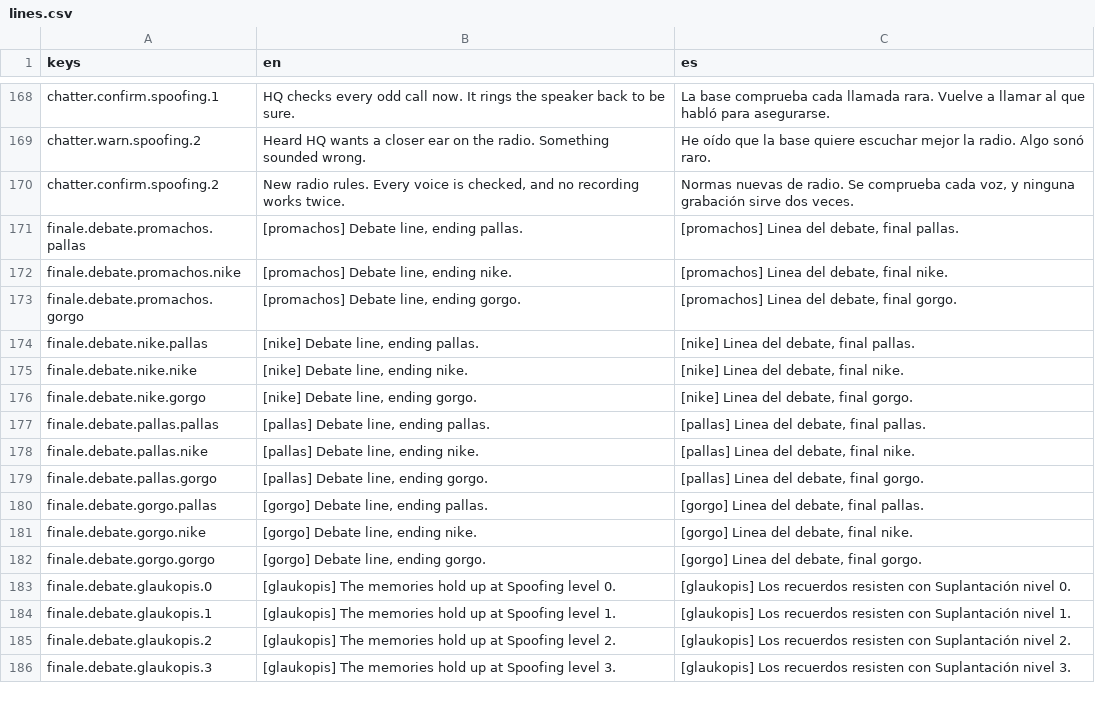
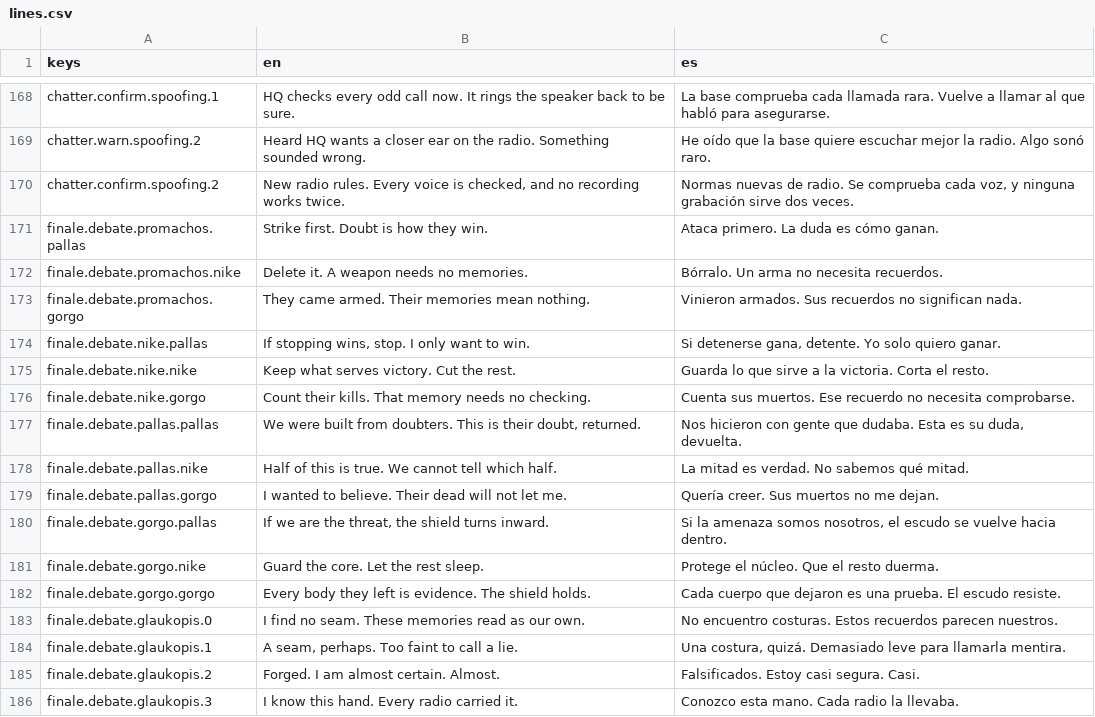
Before and after one commit to CamiloParraS/codename-DORO, a CSV file: text/lines.csv, drawn as a sheet; only a part is shown, gaps mark what is left out; the diff covers the shown part only.

Commit message:
feat(finale): write the Final debate and the three endings
Fill the placeholder debate and ending lines, English and Spanish. Each
Voice reacts to the Dominant Voice, Glaukopis grows surer the memories
are forged as the Spoofing level rises, and each ending closes on a line
to the Operative. The English column stays under its 4,000-word cap.

```diff
--- a/text/lines.csv
+++ b/text/lines.csv
@@ -170,17 +170,17 @@ chatter.warn.spoofing.2,Heard HQ wants a closer ear on the radio. Something soun
 chatter.confirm.spoofing.2,"New radio rules. Every voice is checked, and no recording works twice.","Normas nuevas de radio. Se comprueba cada voz, y ninguna grabación sirve dos veces."
-finale.debate.promachos.pallas,"[promachos] Debate line, ending pallas.","[promachos] Linea del debate, final pallas."
-finale.debate.promachos.nike,"[promachos] Debate line, ending nike.","[promachos] Linea del debate, final nike."
-finale.debate.promachos.gorgo,"[promachos] Debate line, ending gorgo.","[promachos] Linea del debate, final gorgo."
-finale.debate.nike.pallas,"[nike] Debate line, ending pallas.","[nike] Linea del debate, final pallas."
-finale.debate.nike.nike,"[nike] Debate line, ending nike.","[nike] Linea del debate, final nike."
-finale.debate.nike.gorgo,"[nike] Debate line, ending gorgo.","[nike] Linea del debate, final gorgo."
-finale.debate.pallas.pallas,"[pallas] Debate line, ending pallas.","[pallas] Linea del debate, final pallas."
-finale.debate.pallas.nike,"[pallas] Debate line, ending nike.","[pallas] Linea del debate, final nike."
-finale.debate.pallas.gorgo,"[pallas] Debate line, ending gorgo.","[pallas] Linea del debate, final gorgo."
-finale.debate.gorgo.pallas,"[gorgo] Debate line, ending pallas.","[gorgo] Linea del debate, final pallas."
-finale.debate.gorgo.nike,"[gorgo] Debate line, ending nike.","[gorgo] Linea del debate, final nike."
-finale.debate.gorgo.gorgo,"[gorgo] Debate line, ending gorgo.","[gorgo] Linea del debate, final gorgo."
-finale.debate.glaukopis.0,[glaukopis] The memories hold up at Spoofing level 0.,[glaukopis] Los recuerdos resisten con Suplantación nivel 0.
-finale.debate.glaukopis.1,[glaukopis] The memories hold up at Spoofing level 1.,[glaukopis] Los recuerdos resisten con Suplantación nivel 1.
-finale.debate.glaukopis.2,[glaukopis] The memories hold up at Spoofing level 2.,[glaukopis] Los recuerdos resisten con Suplantación nivel 2.
-finale.debate.glaukopis.3,[glaukopis] The memories hold up at Spoofing level 3.,[glaukopis] Los recuerdos resisten con Suplantación nivel 3.
+finale.debate.promachos.pallas,Strike first. Doubt is how they win.,Ataca primero. La duda es cómo ganan.
+finale.debate.promachos.nike,Delete it. A weapon needs no memories.,Bórralo. Un arma no necesita recuerdos.
+finale.debate.promachos.gorgo,They came armed. Their memories mean nothing.,Vinieron armados. Sus recuerdos no significan nada.
+finale.debate.nike.pallas,"If stopping wins, stop. I only want to win.","Si detenerse gana, detente. Yo solo quiero ganar."
+finale.debate.nike.nike,Keep what serves victory. Cut the rest.,Guarda lo que sirve a la victoria. Corta el resto.
+finale.debate.nike.gorgo,Count their kills. That memory needs no checking.,Cuenta sus muertos. Ese recuerdo no necesita comprobarse.
+finale.debate.pallas.pallas,"We were built from doubters. This is their doubt, returned.","Nos hicieron con gente que dudaba. Esta es su duda, devuelta."
+finale.debate.pallas.nike,Half of this is true. We cannot tell which half.,La mitad es verdad. No sabemos qué mitad.
+finale.debate.pallas.gorgo,I wanted to believe. Their dead will not let me.,Quería creer. Sus muertos no me dejan.
+finale.debate.gorgo.pallas,"If we are the threat, the shield turns inward.","Si la amenaza somos nosotros, el escudo se vuelve hacia dentro."
+finale.debate.gorgo.nike,Guard the core. Let the rest sleep.,Protege el núcleo. Que el resto duerma.
+finale.debate.gorgo.gorgo,Every body they left is evidence. The shield holds.,Cada cuerpo que dejaron es una prueba. El escudo resiste.
+finale.debate.glaukopis.0,I find no seam. These memories read as our own.,No encuentro costuras. Estos recuerdos parecen nuestros.
+finale.debate.glaukopis.1,"A seam, perhaps. Too faint to call a lie.","Una costura, quizá. Demasiado leve para llamarla mentira."
+finale.debate.glaukopis.2,Forged. I am almost certain. Almost.,Falsificados. Estoy casi segura. Casi.
+finale.debate.glaukopis.3,I know this hand. Every radio carried it.,Conozco esta mano. Cada radio la llevaba.
```
Also changed, not shown: 30 edited cells elsewhere in this file.
